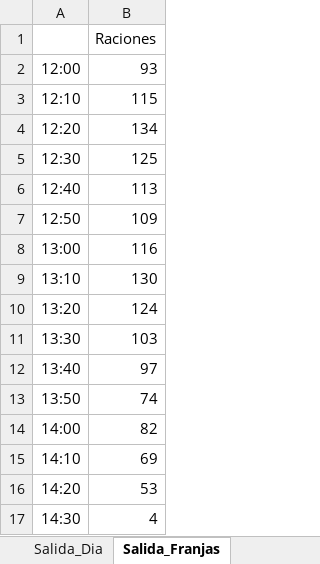
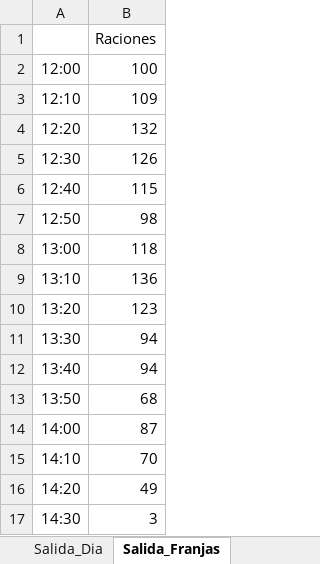
Before and after one commit to JHProyectos/tpi-simulacion-2026, an Excel workbook: flexsim/salidas.xlsx, sheet Salida_Franjas, drawn as a sheet; values as stored, in another font and other column widths than the file's, no borders; the diff names each change by its address in the sheet, - before the commit and + after, or states it on an @@ line.

```diff
--- a/flexsim/salidas.xlsx (sheet Salida_Franjas)
+++ b/flexsim/salidas.xlsx (sheet Salida_Franjas)
-B2: 93
+B2: 100
-B3: 115
+B3: 109
-B4: 134
+B4: 132
-B5: 125
+B5: 126
-B6: 113
+B6: 115
-B7: 109
+B7: 98
-B8: 116
+B8: 118
-B9: 130
+B9: 136
-B10: 124
+B10: 123
-B11: 103
+B11: 94
-B12: 97
+B12: 94
-B13: 74
+B13: 68
-B14: 82
+B14: 87
-B15: 69
+B15: 70
-B16: 53
+B16: 49
-B17: 4
+B17: 3
```
Also changed, not shown: sheet Salida_Personas, sheet Salida_Dia, 7 other files.
